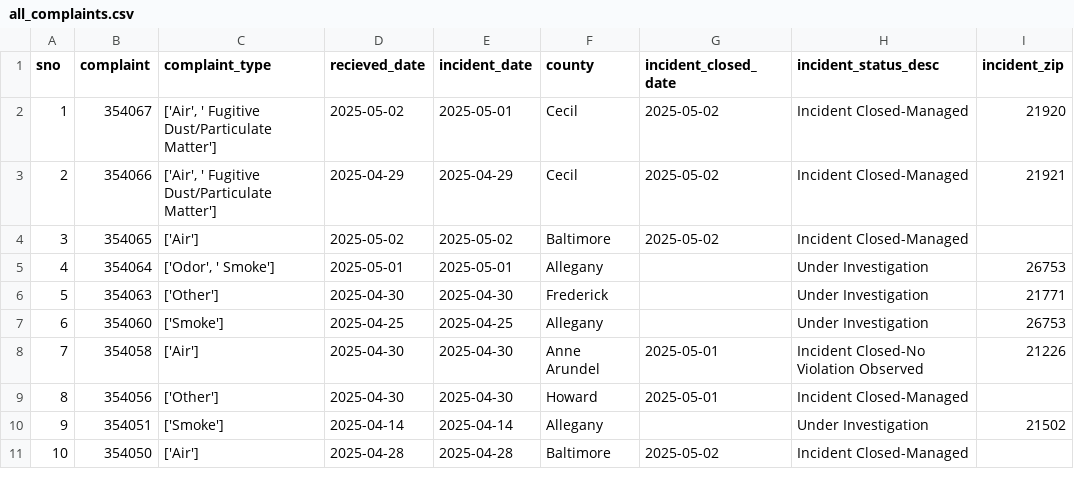
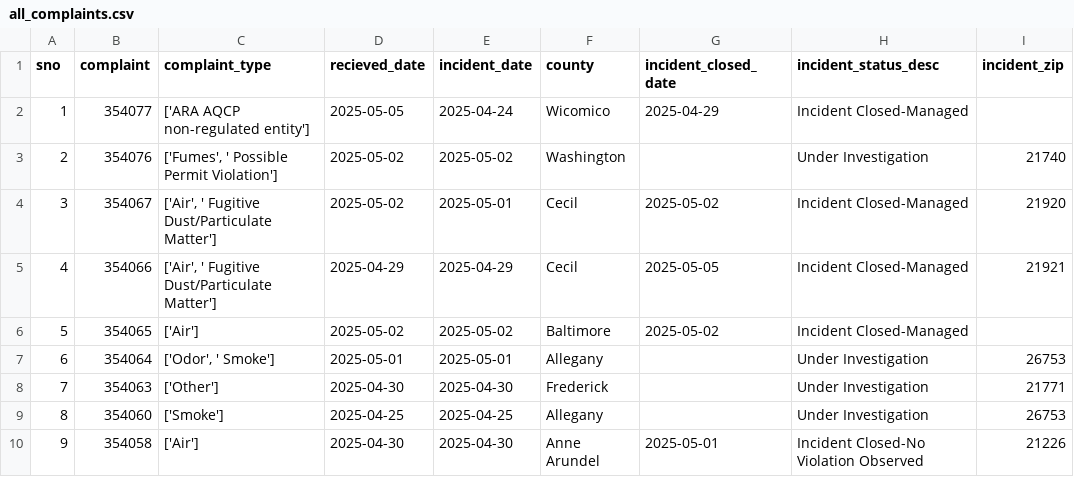
Before and after one commit to johnfcampbell/nicar24pipeline, a CSV file: exported_data/all_complaints.csv, drawn as a sheet; only a part is shown; the shorter side is filled out with more unchanged rows; addresses are those after the commit; the diff names each change by its address in the sheet, - before the commit and + after, or states it on an @@ line.

```diff
--- a/exported_data/all_complaints.csv
+++ b/exported_data/all_complaints.csv
+row 2: 1 | 354077 | ['ARA AQCP non-regulated entity'] | 2025-05-05 | 2025-04-24 | Wicomico | 2025-04-29 | Incident Closed-Managed
+row 3: 2 | 354076 | ['Fumes', ' Possible Permit Violation'] | 2025-05-02 | 2025-05-02 | Washington |  | Under Investigation | 21740
@@ column A (sno) renumbered from row 4 down @@
-G5 (incident_closed_date): 2025-05-02
+G5 (incident_closed_date): 2025-05-05
```
Also changed, not shown: exported_data/complaint_type_frequency.csv, exported_data/invalid_counties.csv.
